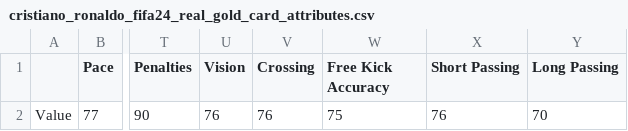
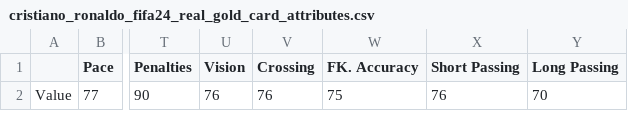
Before and after one commit to philipprocess/Ultimate-Team, a CSV file: cristiano_ronaldo/Stats/cristiano_ronaldo_fifa24_real_gold_card_attributes.csv, drawn as a sheet; only a part is shown, gaps mark what is left out; the diff names each change by its address in the sheet, - before the commit and + after, or states it on an @@ line.

```diff
--- a/cristiano_ronaldo/Stats/cristiano_ronaldo_fifa24_real_gold_card_attributes.csv
+++ b/cristiano_ronaldo/Stats/cristiano_ronaldo_fifa24_real_gold_card_attributes.csv
-W1: Free Kick Accuracy
+W1: FK. Accuracy
```
Also changed, not shown: 2 other files.
